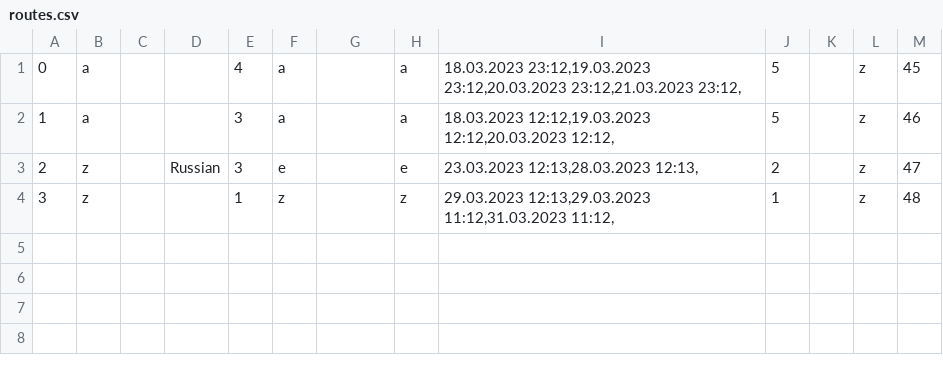
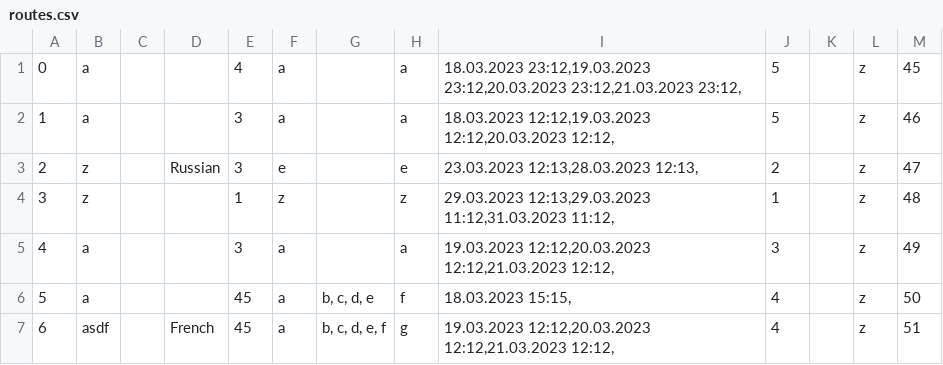
Before and after one commit to KornelijeKiso/DreamTeam, a CSV file: ProjectTourism/ProjectTourism/References/routes.csv, drawn as a sheet.

Commit message:
Fixing TourAppointment - adding new instance when new Route is created

```diff
--- a/ProjectTourism/ProjectTourism/References/routes.csv
+++ b/ProjectTourism/ProjectTourism/References/routes.csv
@@ -4 +4,4 @@
 3|z|||1|z||z|29.03.2023 12:13,29.03.2023 11:12,31.03.2023 11:12,|1||z|48
+4|a|||3|a||a|19.03.2023 12:12,20.03.2023 12:12,21.03.2023 12:12,|3||z|49
+5|a|||45|a|b, c, d, e|f|18.03.2023 15:15,|4||z|50
+6|asdf||French|45|a|b, c, d, e, f|g|19.03.2023 12:12,20.03.2023 12:12,21.03.2023 12:12,|4||z|51
```
Also changed, not shown: ProjectTourism/ProjectTourism/References/locations.csv, 6 other files.
